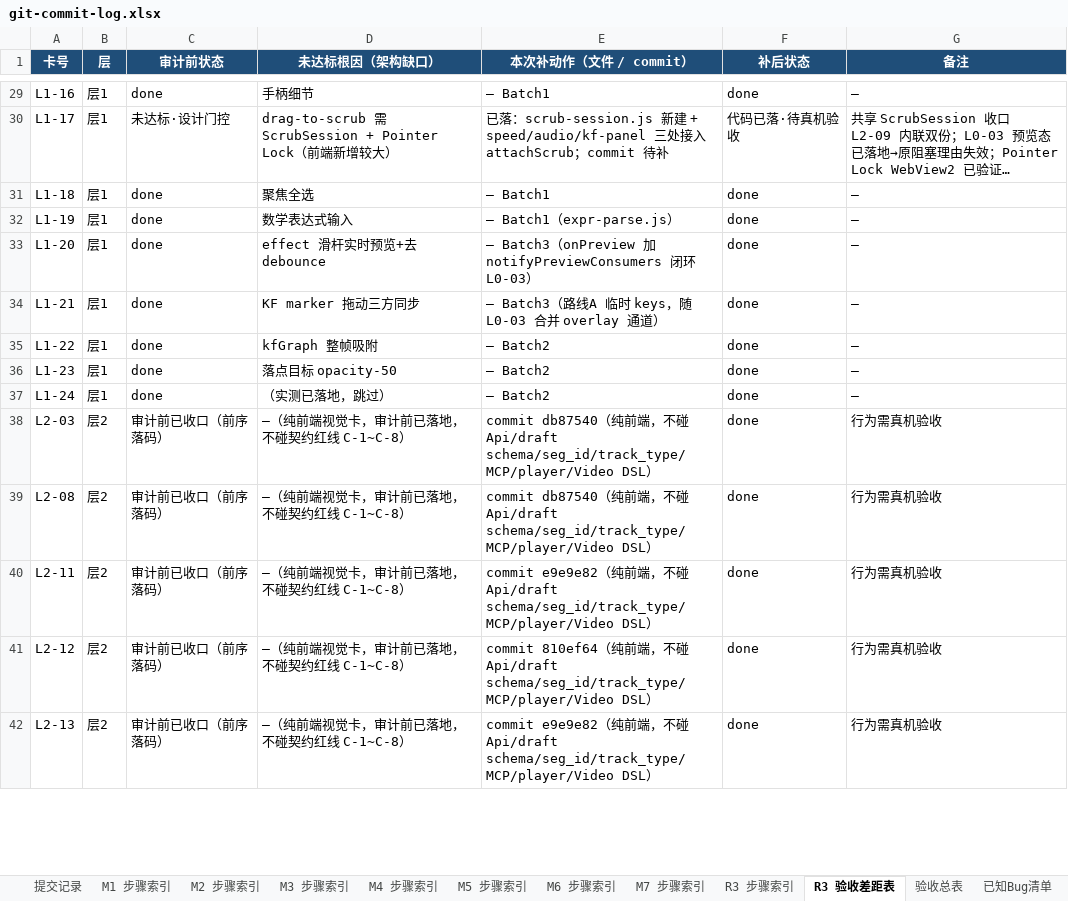
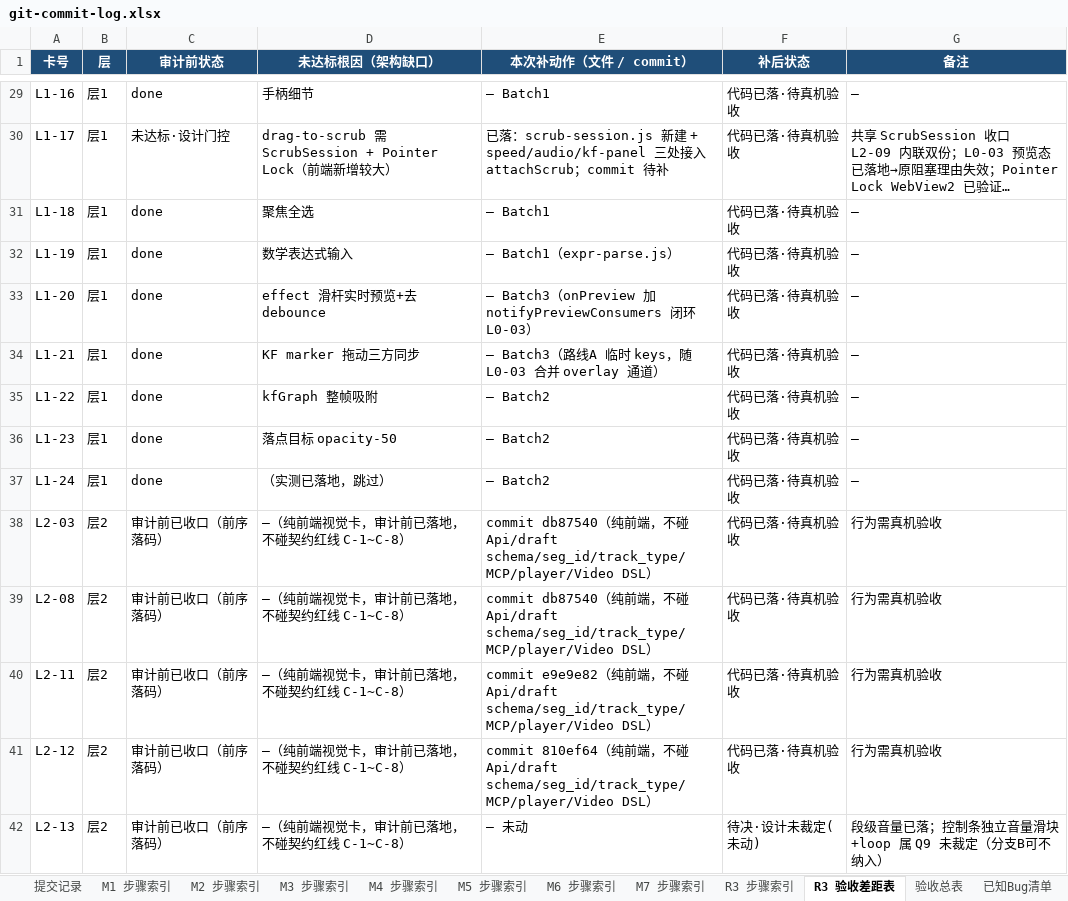
Before and after one commit to lzy3445007343-png/ai-video-studio, an Excel workbook: docs/git-commit-log.xlsx, sheet R3 验收差距表, drawn as a sheet; only a part is shown, gaps mark what is left out; long unchanged cells end in …; values as stored, in another font and other column widths than the file's, no borders; the diff covers the shown part only; the diff names each change by its address in the sheet, - before the commit and + after, or states it on an @@ line.

Commit message:
R3 修复 L2-04/17/23 真缺口 + DRIFT纠正 L2-24/26/27 误判
- L2-04: mcp_server.py 6处 sr.->api.(list_tracks/get_track_text/get_segment_detail/get_effects/get_material_peaks/get_segment_peaks 因 sr 未定义必崩)；main.py 实现6个只读方法(纯读,M1安全线)
- L2-17: main.py import_media_by_paths 入仓项加 duration_for(dst,mtype) 加性字段(微秒)，前端时长徽标不再空转
- L2-23: refresh() 加 _refreshSeq 乱序串行化 + #516-guard 空稿防御(A-1/A-2)，只挡读盘竞态半写文件，合法空库不受影响
- L2-26: TRACK_H=48 死常量注释澄清(实际逐类型高度由 trackHeightOf 计算)
- DRIFT纠正: L2-24/26/27 原判未达标源于读卡片①现状陈旧快照，真实代码已落码，纠正为代码已落·待真机验收
- 验收报告 R3-整体验收报告-2026-08-28.md 加第六节纠正；xlsx 验收差距表/验收总表同步

```diff
--- a/docs/git-commit-log.xlsx (sheet R3 验收差距表)
+++ b/docs/git-commit-log.xlsx (sheet R3 验收差距表)
-F29 (补后状态): done
+F29 (补后状态): 代码已落·待真机验收
-F31:F41 (补后状态): done
+F31:F41 (补后状态): 代码已落·待真机验收
-E42 (本次补动作（文件 / commit）): commit e9e9e82（纯前端，不碰 Api/draft schema/seg_id/track_type/MCP/player/Video DSL）
+E42 (本次补动作（文件 / commit）): — 未动
-F42 (补后状态): done
+F42 (补后状态): 待决·设计未裁定(未动)
-G42 (备注): 行为需真机验收
+G42 (备注): 段级音量已落；控制条独立音量滑块+loop 属 Q9 未裁定（分支B可不纳入）
```
Also changed, not shown: 3 added rows and 50 edited cells elsewhere in this sheet, sheet 验收总表, 4 other files.
